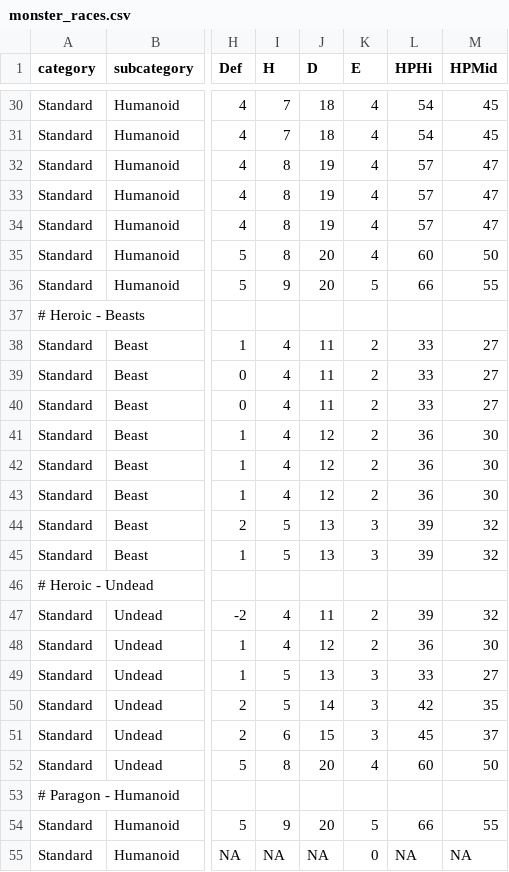
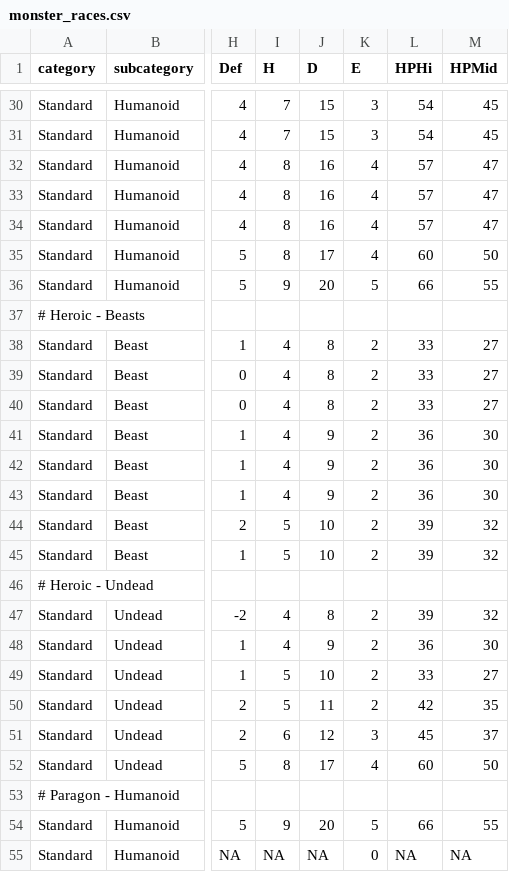
Before and after one commit to capelastegui/sfrpg, a CSV file: inst/raw/monsters/monster_races.csv, drawn as a sheet; only a part is shown, gaps mark what is left out; the diff covers the shown part only; the diff names each change by its address in the sheet, - before the commit and + after, or states it on an @@ line.

```diff
--- a/inst/raw/monsters/monster_races.csv
+++ b/inst/raw/monsters/monster_races.csv
-J30:J31 (D): 18
+J30:J31 (D): 15
-K30:K31 (E): 4
+K30:K31 (E): 3
-J32:J34 (D): 19
+J32:J34 (D): 16
-J35 (D): 20
+J35 (D): 17
-J38:J40 (D): 11
+J38:J40 (D): 8
-J41:J43 (D): 12
+J41:J43 (D): 9
-J44:J45 (D): 13
+J44:J45 (D): 10
-K44:K45 (E): 3
+K44:K45 (E): 2
-J47 (D): 11
+J47 (D): 8
-J48 (D): 12
+J48 (D): 9
-J49 (D): 13
+J49 (D): 10
-K49:K50 (E): 3
+K49:K50 (E): 2
-J50 (D): 14
+J50 (D): 11
-J51 (D): 15
+J51 (D): 12
-J52 (D): 20
+J52 (D): 17
```
Also changed, not shown: 54 edited cells elsewhere in this file, 4 other files.
